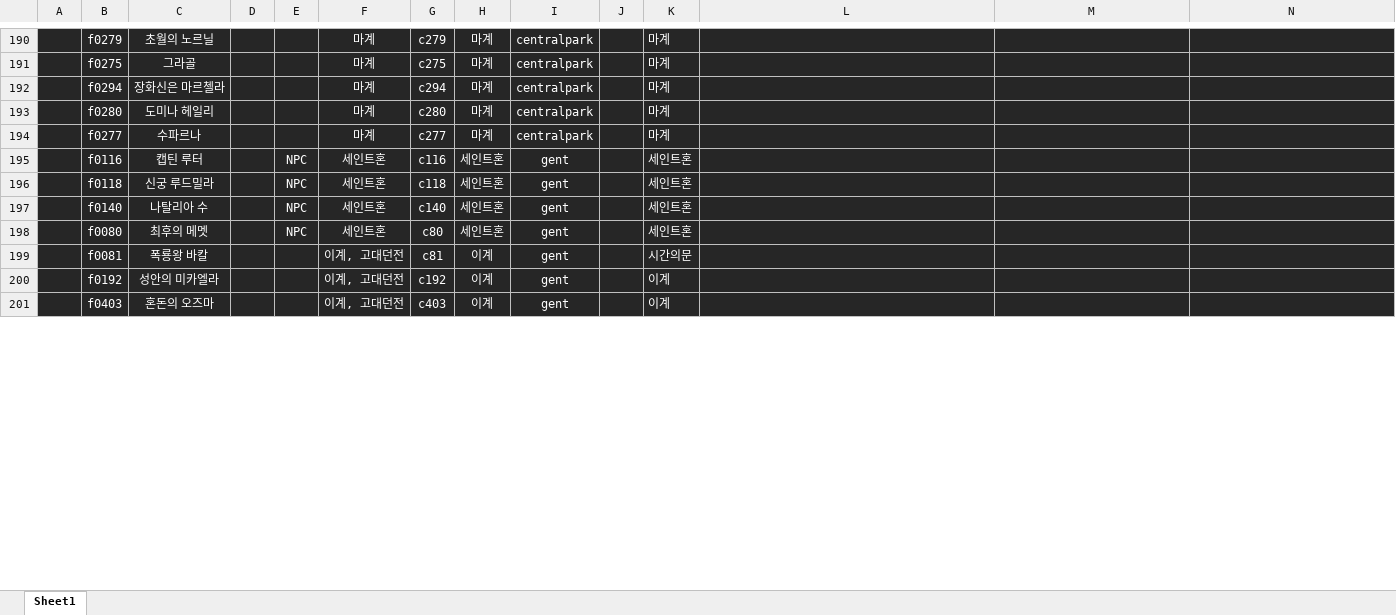
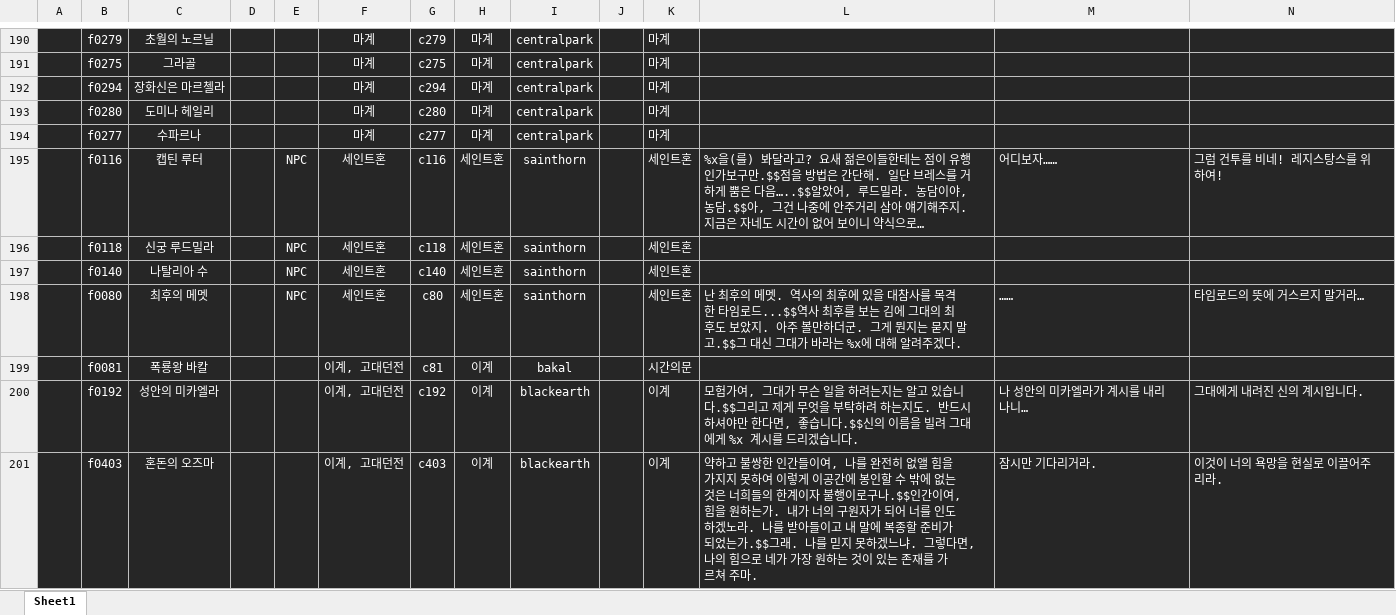
Before and after one commit to solarias/dnf, an Excel workbook: js/fortuneCharacterList.xlsm, sheet Sheet1, drawn as a sheet; only a part is shown, gaps mark what is left out; values as stored, in another font and other column widths than the file's, no borders; conditional formats not drawn; the diff covers the shown part only; the diff names each change by its address in the sheet, - before the commit and + after, or states it on an @@ line.

```diff
--- a/js/fortuneCharacterList.xlsm (sheet Sheet1)
+++ b/js/fortuneCharacterList.xlsm (sheet Sheet1)
-I195:I198: gent
+I195:I198: sainthorn
-L195: (empty)
+L195: %x을(를) 봐달라고? 요새 젊은이들한테는 점이 유행인가보구만.$$점을 방법은 간단해. 일단 브레스를 거하게 뿜은 다음…..$$알았어, 루드밀라. 농담이야, 농담.$$아, 그건 나중에 안주거리 삼아 얘기해주지. 지금은 자네도 시간이 없어 보이니 약식으로…
-M195: (empty)
+M195: 어디보자……
-N195: (empty)
+N195: 그럼 건투를 비네! 레지스탕스를 위하여!
-L198: (empty)
+L198: 난 최후의 메멧. 역사의 최후에 있을 대참사를 목격한 타임로드...$$역사 최후를 보는 김에 그대의 최후도 보았지. 아주 볼만하더군. 그게 뭔지는 묻지 말고.$$그 대신 그대가 바라는 %x에 대해 알려주겠다.
-M198: (empty)
+M198: ……
-N198: (empty)
+N198: 타임로드의 뜻에 거스르지 말거라…
-I199: gent
+I199: bakal
-I200:I201: gent
+I200:I201: blackearth
-L200: (empty)
+L200: 모험가여, 그대가 무슨 일을 하려는지는 알고 있습니다.$$그리고 제게 무엇을 부탁하려 하는지도. 반드시 하셔야만 한다면, 좋습니다.$$신의 이름을 빌려 그대에게 %x 계시를 드리겠습니다.
-M200: (empty)
+M200: 나 성안의 미카엘라가 계시를 내리나니…
-N200: (empty)
+N200: 그대에게 내려진 신의 계시입니다.
-L201: (empty)
+L201: 약하고 불쌍한 인간들이여, 나를 완전히 없앨 힘을 가지지 못하여 이렇게 이공간에 봉인할 수 밖에 없는 것은 너희들의 한계이자 불행이로구나.$$인간이여, 힘을 원하는가. 내가 너의 구원자가 되어 너를 인도하겠노라. 나를 받아들이고 내 말에 복종할 준비가 되었는가.$$그래. 나를 믿지 못하겠느냐. 그렇다면, 나의 힘으로 네가 가장 원하는 것이 있는 존재를 가르쳐 주마.
-M201: (empty)
+M201: 잠시만 기다리거라.
-N201: (empty)
+N201: 이것이 너의 욕망을 현실로 이끌어주리라.
```
Also changed, not shown: 203 edited cells elsewhere in this sheet, 32 other files.
